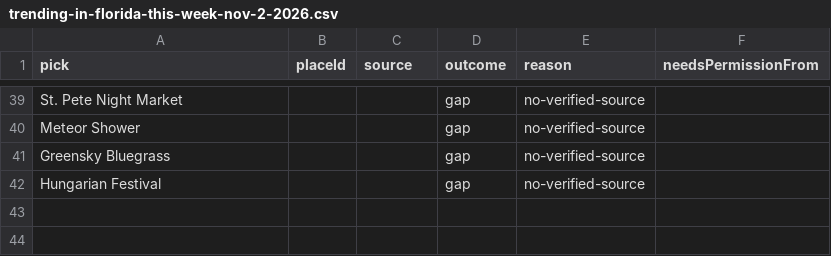
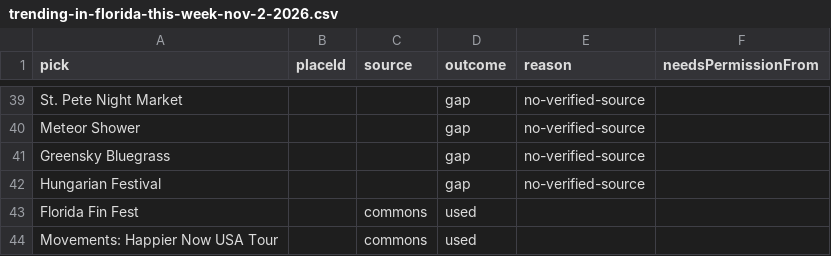
Before and after one commit to wallstreethyena/Wayfind, a CSV file: data/guide-pick-photos/_reports/trending-in-florida-this-week-nov-2-2026.csv, drawn as a sheet; only a part is shown, gaps mark what is left out; the diff names each change by its address in the sheet, - before the commit and + after, or states it on an @@ line.

```diff
--- a/data/guide-pick-photos/_reports/trending-in-florida-this-week-nov-2-2026.csv
+++ b/data/guide-pick-photos/_reports/trending-in-florida-this-week-nov-2-2026.csv
+row 43: Florida Fin Fest |  | commons | used
+row 44: Movements: Happier Now USA Tour |  | commons | used
```
Also changed, not shown: data/guide-pick-photos/_reports/florida-new-years-eve-2026.csv, 24 other files.
